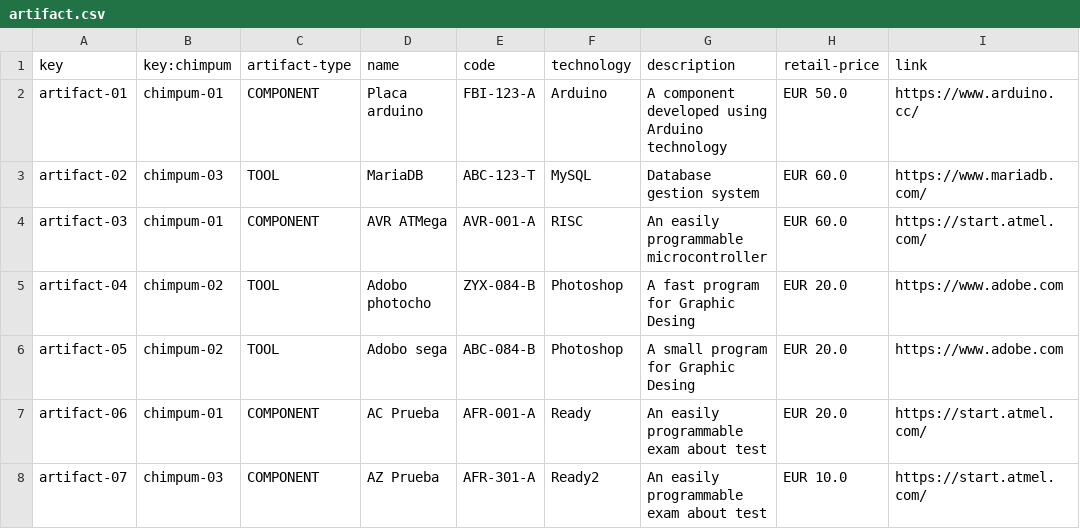
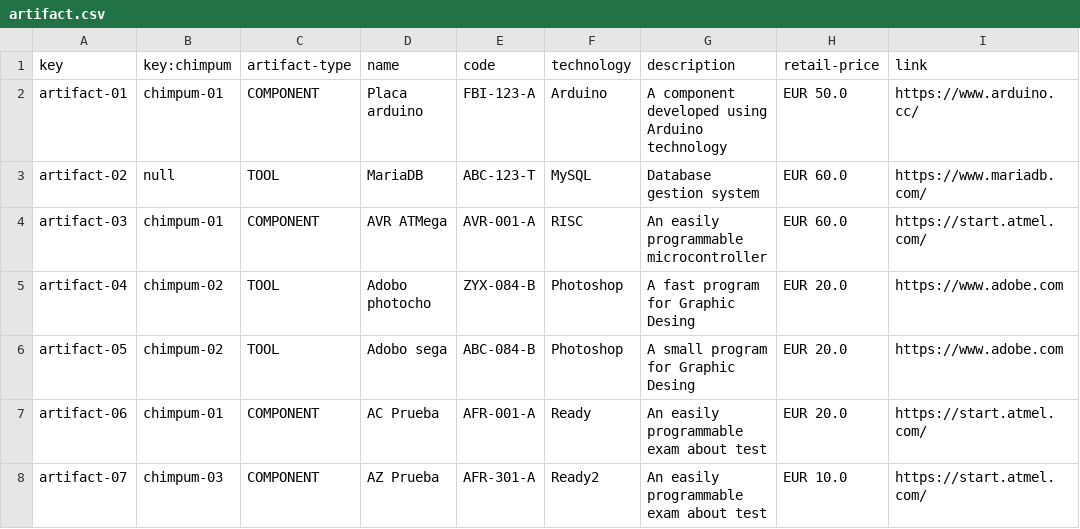
Before and after one commit to dieruigil/Acme-Toolkits-Individual-Deliverable, a CSV file: src/main/webapp/WEB-INF/resources/sample-data/artifact.csv, drawn as a sheet; only a part is shown; the diff names each change by its address in the sheet, - before the commit and + after, or states it on an @@ line.

Commit message:
Funcionalidades con inventor

```diff
--- a/src/main/webapp/WEB-INF/resources/sample-data/artifact.csv
+++ b/src/main/webapp/WEB-INF/resources/sample-data/artifact.csv
-B3 (key:chimpum): chimpum-03
+B3 (key:chimpum): null
```
Also changed, not shown: src/main/webapp/WEB-INF/resources/sample-data/chimpum.csv, 22 other files.
